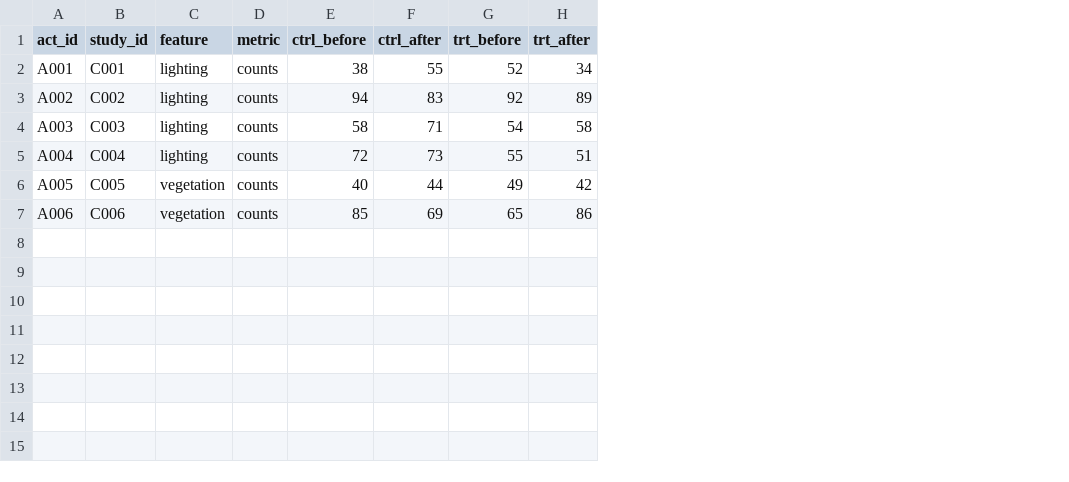
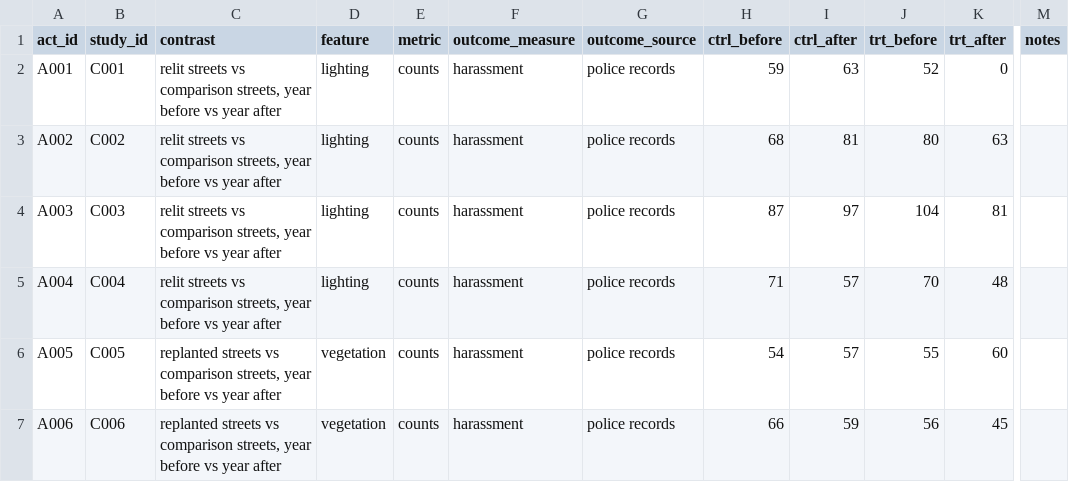
Before and after one commit to mariabdj/women-safety-design-meta-analysis, a CSV file: 05_analysis/simulated/extraction_actual.csv, drawn as a sheet; only a part is shown, gaps mark what is left out; addresses are those after the commit; the diff names each change by its address in the sheet, - before the commit and + after, or states it on an @@ line.

```diff
--- a/05_analysis/simulated/extraction_actual.csv
+++ b/05_analysis/simulated/extraction_actual.csv
+column C (contrast), rows 2-7: relit streets vs comparison streets, year before vs year after | relit streets vs comparison streets, year before vs year after | relit streets vs comparison streets, year before vs year after | relit streets vs comparison streets, year before vs year after | replanted streets vs comparison streets, year before vs year after | replanted streets vs comparison streets, year before vs year after
+column F (outcome_measure), rows 2-7: all harassment
+column G (outcome_source), rows 2-7: all police records
+column M (notes), empty
-H2 (ctrl_before): 38
+H2 (ctrl_before): 59
-I2 (ctrl_after): 55
+I2 (ctrl_after): 63
-K2 (trt_after): 34
+K2 (trt_after): 0
-H3 (ctrl_before): 94
+H3 (ctrl_before): 68
-I3 (ctrl_after): 83
+I3 (ctrl_after): 81
-J3 (trt_before): 92
+J3 (trt_before): 80
-K3 (trt_after): 89
+K3 (trt_after): 63
-H4 (ctrl_before): 58
+H4 (ctrl_before): 87
-I4 (ctrl_after): 71
+I4 (ctrl_after): 97
-J4 (trt_before): 54
+J4 (trt_before): 104
-K4 (trt_after): 58
+K4 (trt_after): 81
-H5 (ctrl_before): 72
+H5 (ctrl_before): 71
-I5 (ctrl_after): 73
+I5 (ctrl_after): 57
-J5 (trt_before): 55
+J5 (trt_before): 70
-K5 (trt_after): 51
+K5 (trt_after): 48
-H6 (ctrl_before): 40
+H6 (ctrl_before): 54
-I6 (ctrl_after): 44
+I6 (ctrl_after): 57
-J6 (trt_before): 49
+J6 (trt_before): 55
-K6 (trt_after): 42
+K6 (trt_after): 60
-H7 (ctrl_before): 85
+H7 (ctrl_before): 66
-I7 (ctrl_after): 69
+I7 (ctrl_after): 59
-J7 (trt_before): 65
+J7 (trt_before): 56
-K7 (trt_after): 86
+K7 (trt_after): 45
```
Also changed, not shown: 00_protocol/search_development/benchmark_recall.csv, 00_protocol/sensitivity/k_needed.csv, 42 other files.
